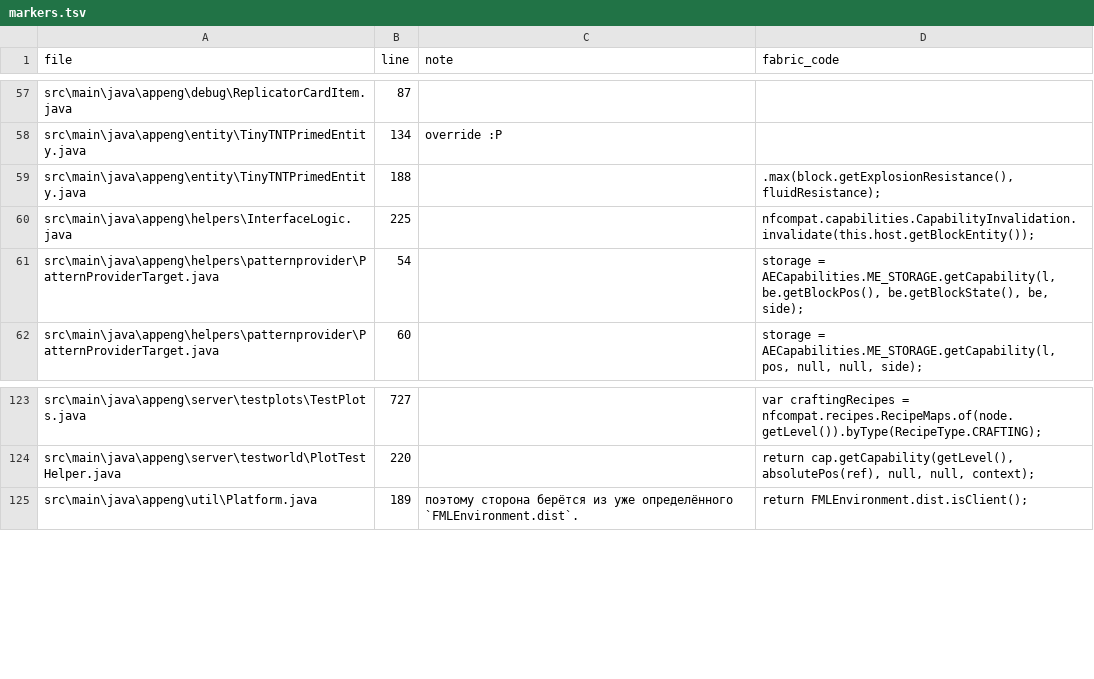
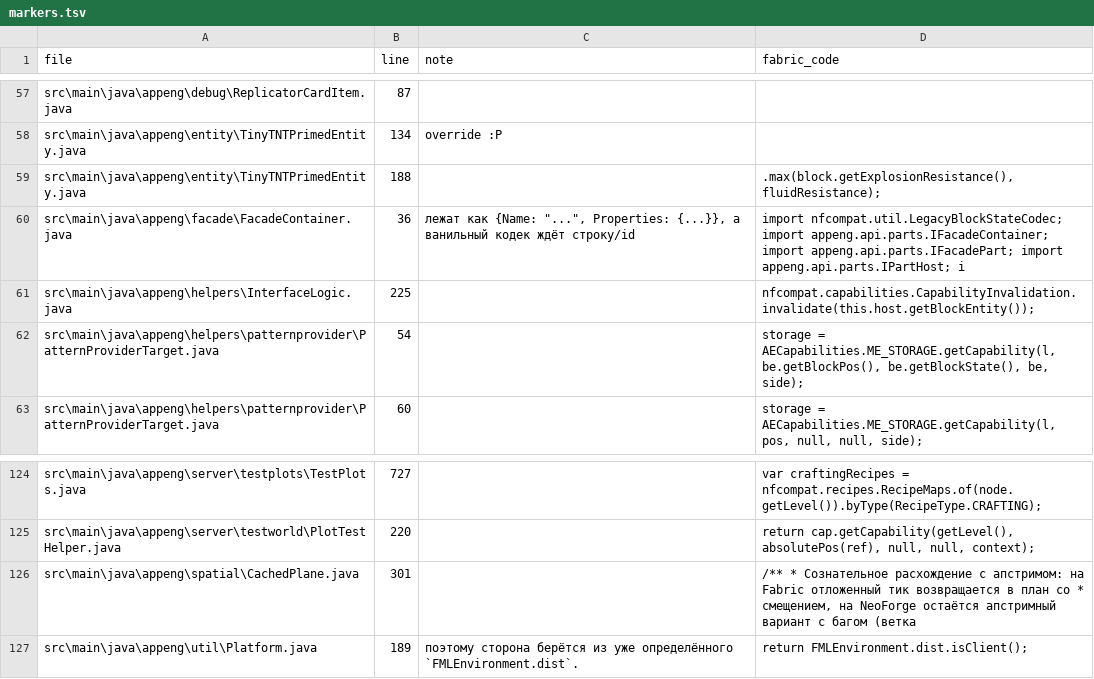
Before and after one commit to TMKSpace/Applied-Energistics-2, a TSV file: markers.tsv, drawn as a sheet; only a part is shown, gaps mark what is left out.

Commit message:
fabric: фасады из старых {Name:...} читаются (терпимый BlockState-кодек)
В 26.3 ванильный BlockState.CODEC сменил формат: строка id либо {id, properties}. Ассеты гайдбука (42 записи в 6 .snbt) и старые spatial-шаблоны хранят {Name:...}, из-за чего facadeUp не парсился, фасад терялся и в лог шёл StructureTemplate Serialization errors.

nfcompat/util/LegacyBlockStateCodec: либо(новый кодек, старый {Name,Properties}); запись всегда в новом формате. Гейт в FacadeContainer#readFromNBT (#if FABRIC), апстрим в #else посимвольно.

Проверено: clean+classes, shimTest, геймтест 82/82.

TODO: добавлен раздел про публикацию событий для нативных Fabric-модов (свои Event-объекты + Fabric lookups для AE2-хранилищ).

```diff
--- a/markers.tsv
+++ b/markers.tsv
@@ -59,2 +59,3 @@ src\main\java\appeng\entity\TinyTNTPrimedEntity.java	134	override :P
 src\main\java\appeng\entity\TinyTNTPrimedEntity.java	188		.max(block.getExplosionResistance(), fluidResistance);
+src\main\java\appeng\facade\FacadeContainer.java	36	лежат как {Name: "...", Properties: {...}}, а ванильный кодек ждёт строку/id	import nfcompat.util.LegacyBlockStateCodec;  import appeng.api.parts.IFacadeContainer; import appeng.api.parts.IFacadePart; import appeng.api.parts.IPartHost; i
 src\main\java\appeng\helpers\InterfaceLogic.java	225		nfcompat.capabilities.CapabilityInvalidation.invalidate(this.host.getBlockEntity());
@@ -124,2 +125,3 @@ src\main\java\appeng\server\testplots\TestPlots.java	727		var craftingRecipes =
 src\main\java\appeng\server\testworld\PlotTestHelper.java	220		return cap.getCapability(getLevel(), absolutePos(ref), null, null, context);
+src\main\java\appeng\spatial\CachedPlane.java	301		/** * Сознательное расхождение с апстримом: на Fabric отложенный тик возвращается в план со * смещением, на NeoForge остаётся апстримный вариант с багом (ветка
 src\main\java\appeng\util\Platform.java	189	поэтому сторона берётся из уже определённого `FMLEnvironment.dist`.	return FMLEnvironment.dist.isClient();
```
Also changed, not shown: 3 other files.
